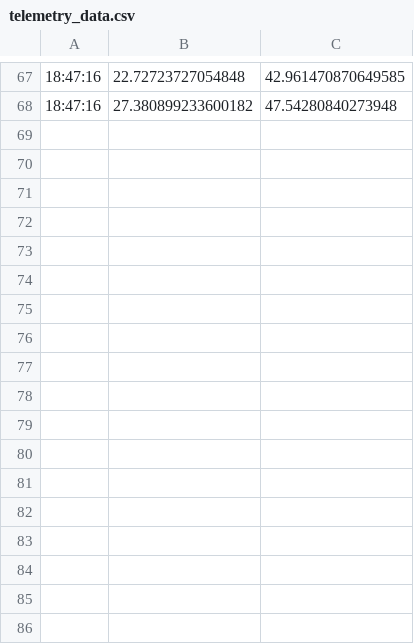
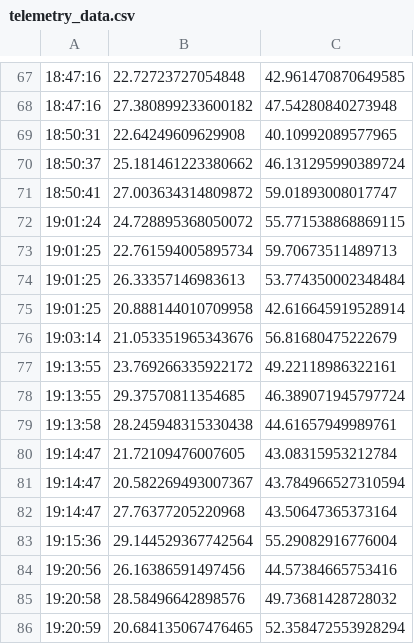
Before and after one commit to joacibb/TelemetryMonitoringSystem, a CSV file: telemetry_data.csv, drawn as a sheet; only a part is shown, gaps mark what is left out; the diff names each change by its address in the sheet, - before the commit and + after, or states it on an @@ line.

```diff
--- a/telemetry_data.csv
+++ b/telemetry_data.csv
+row 69: 18:50:31 | 22.64249609629908 | 40.10992089577965
+row 70: 18:50:37 | 25.181461223380662 | 46.131295990389724
+row 71: 18:50:41 | 27.003634314809872 | 59.01893008017747
+row 72: 19:01:24 | 24.728895368050072 | 55.771538868869115
+row 73: 19:01:25 | 22.761594005895734 | 59.70673511489713
+row 74: 19:01:25 | 26.33357146983613 | 53.774350002348484
+row 75: 19:01:25 | 20.888144010709958 | 42.616645919528914
+row 76: 19:03:14 | 21.053351965343676 | 56.81680475222679
+row 77: 19:13:55 | 23.769266335922172 | 49.22118986322161
+row 78: 19:13:55 | 29.37570811354685 | 46.389071945797724
+row 79: 19:13:58 | 28.245948315330438 | 44.61657949989761
+row 80: 19:14:47 | 21.72109476007605 | 43.08315953212784
+row 81: 19:14:47 | 20.582269493007367 | 43.784966527310594
+row 82: 19:14:47 | 27.76377205220968 | 43.50647365373164
+row 83: 19:15:36 | 29.144529367742564 | 55.29082916776004
+row 84: 19:20:56 | 26.16386591497456 | 44.57384665753416
+row 85: 19:20:58 | 28.58496642898576 | 49.73681428728032
+row 86: 19:20:59 | 20.684135067476465 | 52.358472553928294
```
Also changed, not shown: 2 other files.
